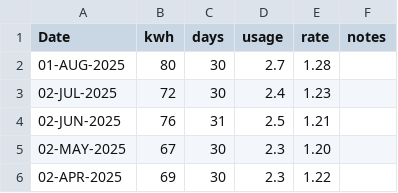
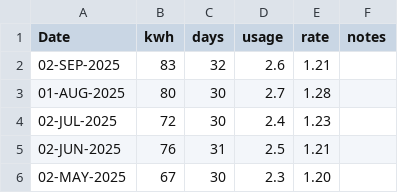
Before and after one commit to codetojoy/self, a CSV file: personal/electric/electric.csv, drawn as a sheet; only a part is shown; the shorter side is filled out with more unchanged rows; the diff names each change by its address in the sheet, - before the commit and + after, or states it on an @@ line.

Commit message:
incremental update Wed 17 Sep 2025 08:42:22 ADT

```diff
--- a/personal/electric/electric.csv
+++ b/personal/electric/electric.csv
+row 2: 02-SEP-2025 | 83 | 32 | 2.6 | 1.21
```
